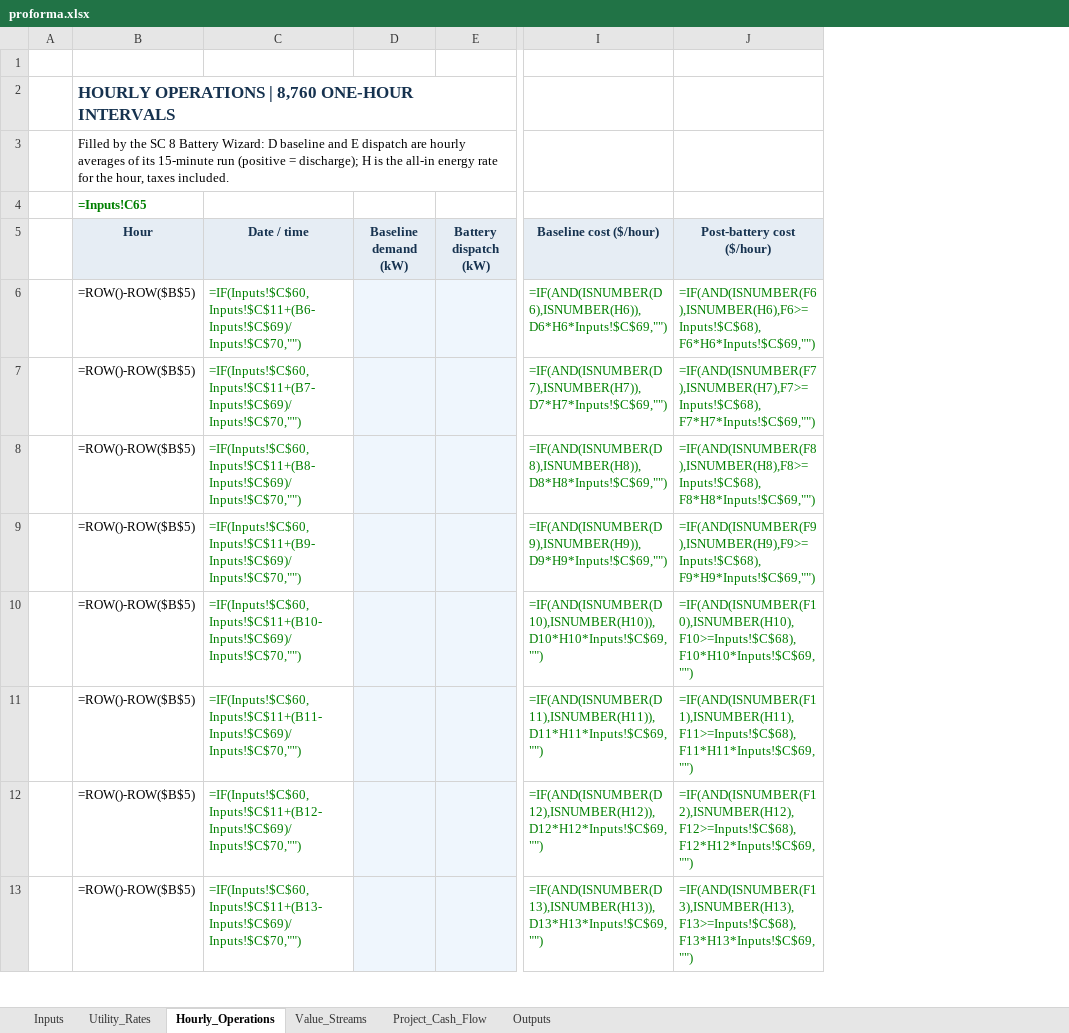
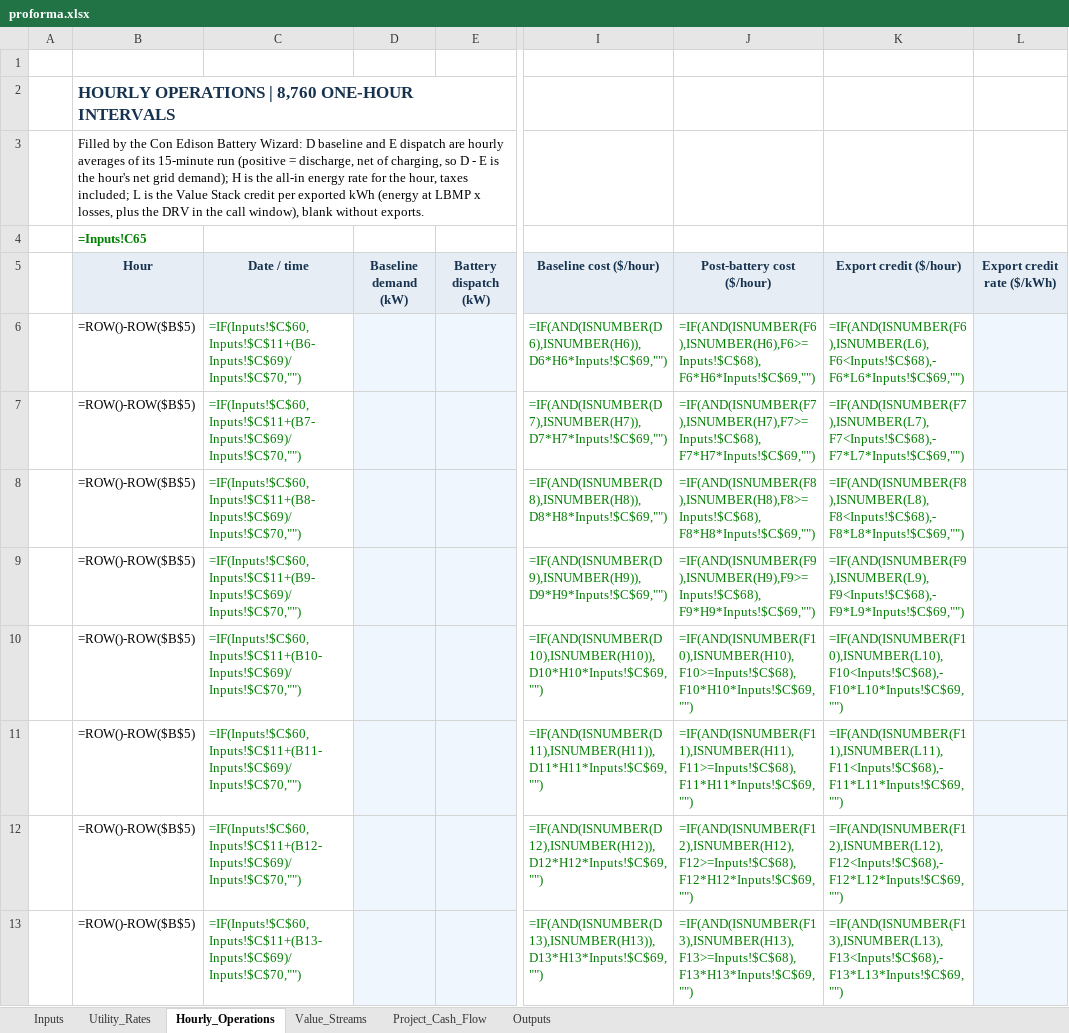
Before and after one commit to bessvaluestack/coned-battery-wizard, an Excel workbook: templates/proforma.xlsx, sheet Hourly_Operations, drawn as a sheet; only a part is shown, gaps mark what is left out; values as stored, in another font and other column widths than the file's, no borders; formulas without a stored value are shown as written; conditional formats not drawn; the diff names each change by its address in the sheet, - before the commit and + after, or states it on an @@ line.

```diff
--- a/templates/proforma.xlsx (sheet Hourly_Operations)
+++ b/templates/proforma.xlsx (sheet Hourly_Operations)
+column K (Export credit ($/hour)), rows 6-13: =IF(AND(ISNUMBER(F6),ISNUMBER(L6),F6<Inputs!$C$68),-F6*L6*Inputs!$C$69,"") | =IF(AND(ISNUMBER(F7),ISNUMBER(L7),F7<Inputs!$C$68),-F7*L7*Inputs!$C$69,"") | =IF(AND(ISNUMBER(F8),ISNUMBER(L8),F8<Inputs!$C$68),-F8*L8*Inputs!$C$69,"") | =IF(AND(ISNUMBER(F9),ISNUMBER(L9),F9<Inputs!$C$68),-F9*L9*Inputs!$C$69,"") | =IF(AND(ISNUMBER(F10),ISNUMBER(L10),F10<Inputs!$C$68),-F10*L10*Inputs!$C$69,"") | =IF(AND(ISNUMBER(F11),ISNUMBER(L11),F11<Inputs!$C$68),-F11*L11*Inputs!$C$69,"") | =IF(AND(ISNUMBER(F12),ISNUMBER(L12),F12<Inputs!$C$68),-F12*L12*Inputs!$C$69,"") | =IF(AND(ISNUMBER(F13),ISNUMBER(L13),F13<Inputs!$C$68),-F13*L13*Inputs!$C$69,"")
+column L (Export credit rate ($/kWh)), empty
-B3 (Hour): …by the SC 8 Battery Wizard: D baseline and E dispatch are hourly averages of its 15-minute run (positive = discharge); H is the all-in energy rate for the hour, taxes included.
+B3 (Hour): …by the Con Edison Battery Wizard: D baseline and E dispatch are hourly averages of its 15-minute run (positive = discharge, net of charging, so D - E is the hour's net grid demand); H is the all-in energy rate for the hour, taxes included; L is the Value Stack credit per exported kWh (energy at LBMP x losses, plus the DRV in the call window), blank without exports.
```
Also changed, not shown: sheet Project_Cash_Flow, sheet Value_Streams, sheet Inputs, sheet Outputs, sheet Utility_Rates, 25 other files.
